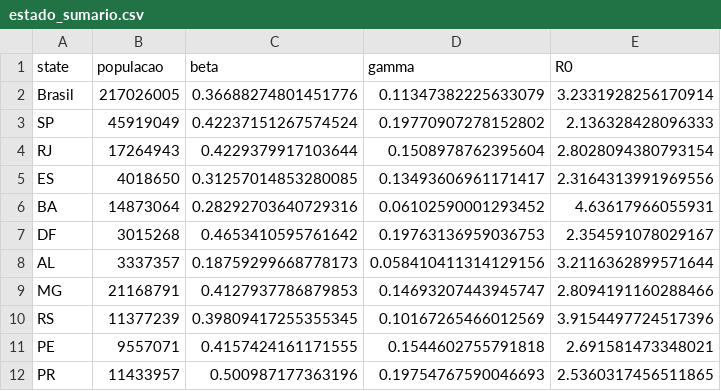
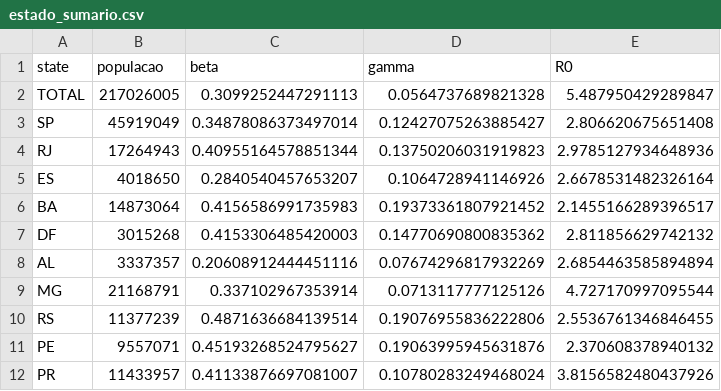
Before and after one commit to cidacslab/Mathematical-and-Statistical-Modeling-of-COVID19-in-Brazil, a CSV file: data/estado_sumario.csv, drawn as a sheet; only a part is shown; the diff covers the shown part only.

```diff
--- a/data/estado_sumario.csv
+++ b/data/estado_sumario.csv
@@ -1,12 +1,12 @@
 state,populacao,beta,gamma,R0
-Brasil,217026005,0.36688274801451776,0.11347382225633079,3.2331928256170914
-SP,45919049,0.42237151267574524,0.19770907278152802,2.136328428096333
-RJ,17264943,0.4229379917103644,0.1508978762395604,2.8028094380793154
-ES,4018650,0.31257014853280085,0.13493606961171417,2.3164313991969556
-BA,14873064,0.28292703640729316,0.06102590001293452,4.63617966055931
-DF,3015268,0.4653410595761642,0.19763136959036753,2.354591078029167
-AL,3337357,0.18759299668778173,0.058410411314129156,3.2116362899571644
-MG,21168791,0.4127937786879853,0.14693207443945747,2.8094191160288466
-RS,11377239,0.39809417255355345,0.10167265466012569,3.9154497724517396
-PE,9557071,0.4157424161171555,0.1544602755791818,2.691581473348021
-PR,11433957,0.500987177363196,0.19754767590046693,2.5360317456511865
+TOTAL,217026005,0.3099252447291113,0.0564737689821328,5.487950429289847
+SP,45919049,0.34878086373497014,0.12427075263885427,2.806620675651408
+RJ,17264943,0.40955164578851344,0.13750206031919823,2.9785127934648936
+ES,4018650,0.2840540457653207,0.1064728941146926,2.6678531482326164
+BA,14873064,0.4156586991735983,0.19373361807921452,2.1455166289396517
+DF,3015268,0.4153306485420003,0.14770690800835362,2.811856629742132
+AL,3337357,0.20608912444451116,0.07674296817932269,2.6854463585894894
+MG,21168791,0.337102967353914,0.0713117777125126,4.727170997095544
+RS,11377239,0.4871636684139514,0.19076955836222806,2.5536761346846455
+PE,9557071,0.45193268524795627,0.19063995945631876,2.370608378940132
+PR,11433957,0.41133876697081007,0.10780283249468024,3.8156582480437926
```
Also changed, not shown: 45 edited cells elsewhere in this file, data/estados.csv, 1 other file.
